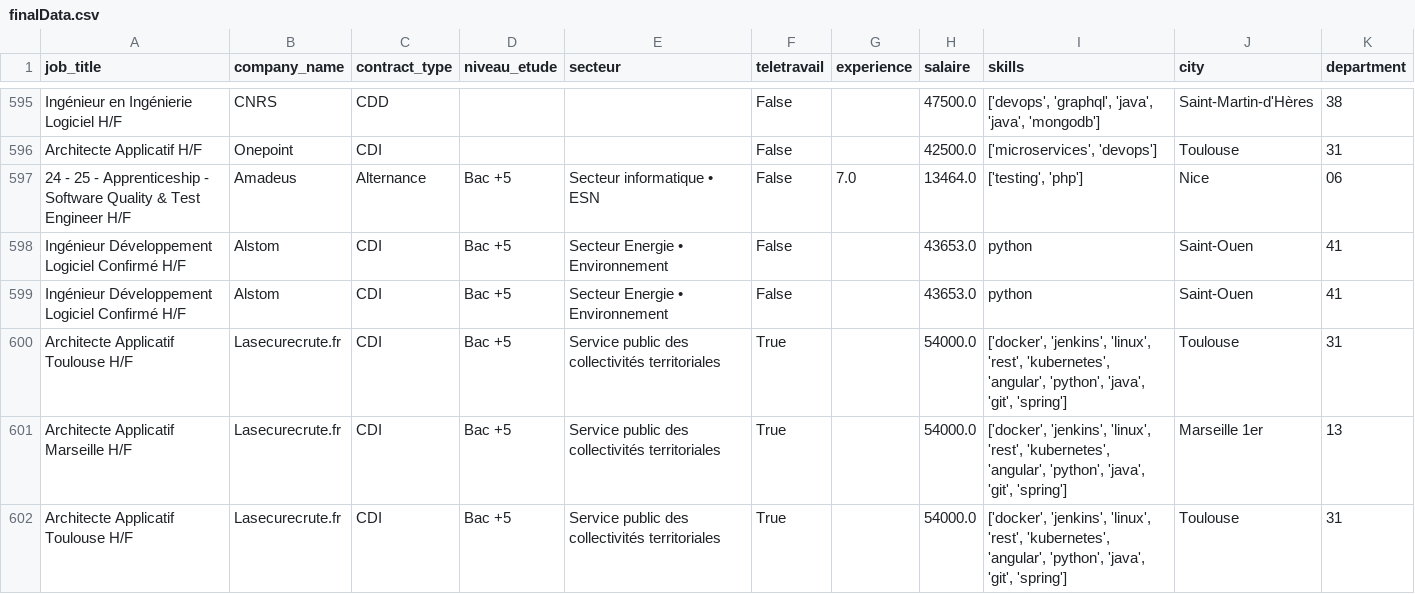
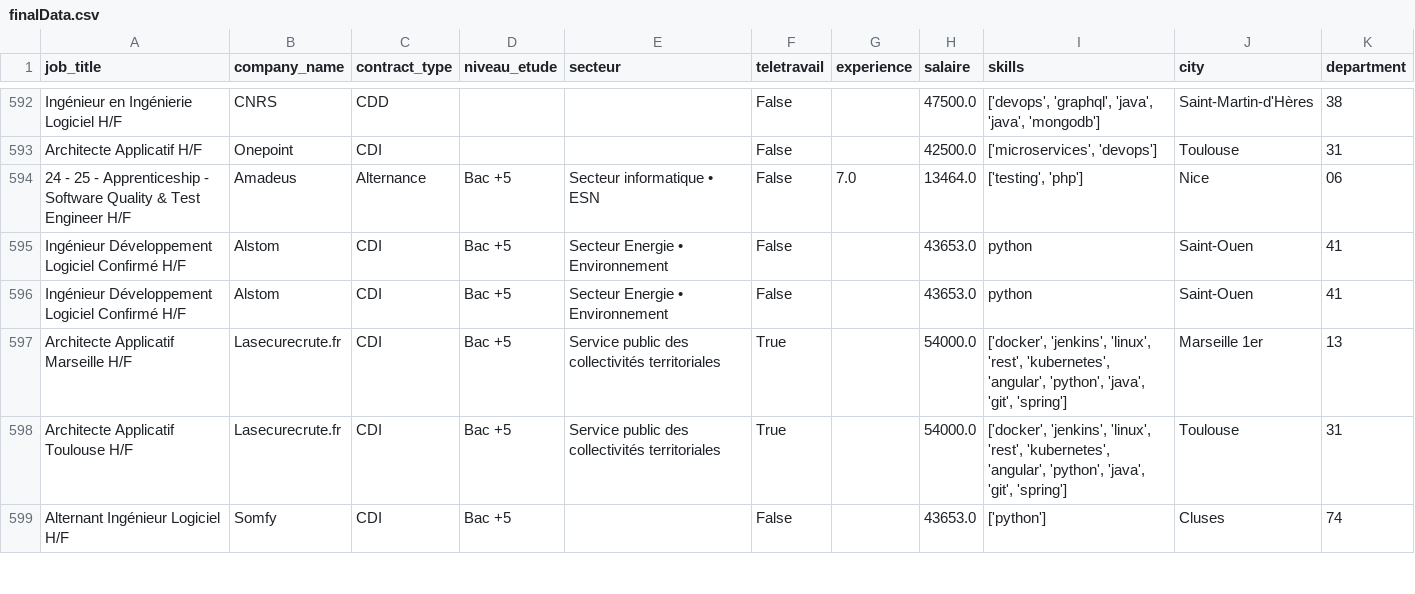
Before and after one commit to arthur-ru/CS-Job-Offers-Fr, a CSV file: data/finalData.csv, drawn as a sheet; only a part is shown, gaps mark what is left out; the shorter side is filled out with more unchanged rows; the diff covers the shown part only; the diff names each change by its address in the sheet, - before the commit and + after, or states it on an @@ line.

Commit message:
Data correction

```diff
--- a/data/finalData.csv
+++ b/data/finalData.csv
-row 600: Architecte Applicatif Toulouse H/F | Lasecurecrute.fr | CDI | Bac +5 | Service public des collectivités territoriales | True |  | 54000.0 | ['docker', 'jenkins', 'linux', 'rest', 'kubernetes', 'angular', 'python', 'java', 'git', 'spring'] | Toulouse | 31
```
Also changed, not shown: 6 removed rows elsewhere in this file, 1 other file.
